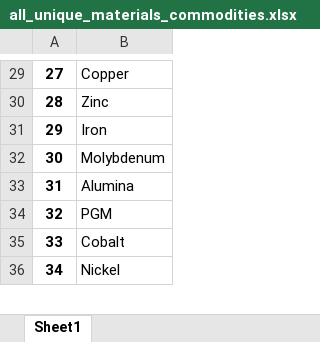
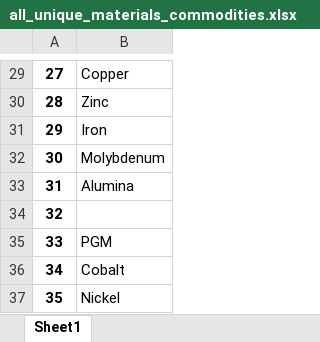
Before and after one commit to sewaelty/semesterproject, an Excel workbook: data/manual/all_unique_materials_commodities.xlsx, sheet Sheet1, drawn as a sheet; only a part is shown, gaps mark what is left out; values as stored, in another font and other column widths than the file's, no borders; addresses are those after the commit; the diff names each change by its address in the sheet, - before the commit and + after, or states it on an @@ line.

Commit message:
Table finished as discussed until now.

```diff
--- a/data/manual/all_unique_materials_commodities.xlsx (sheet Sheet1)
+++ b/data/manual/all_unique_materials_commodities.xlsx (sheet Sheet1)
+row 34: 32
@@ column A renumbered from row 35 down @@
```
Also changed, not shown: 2 other files.
